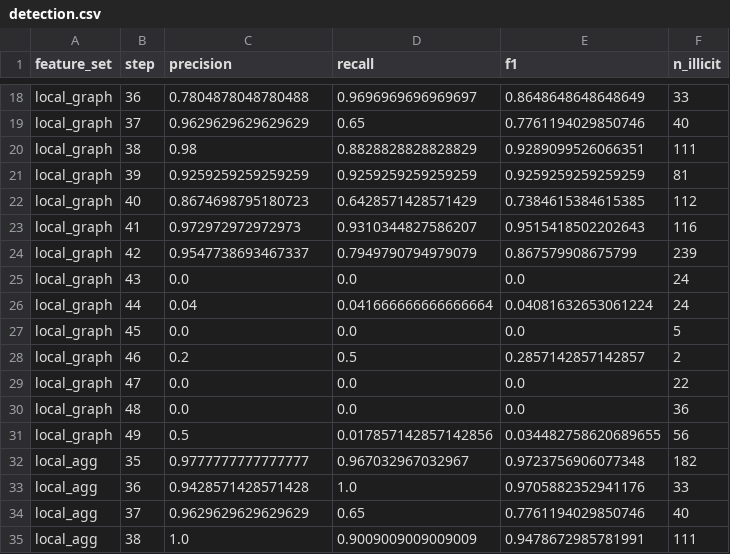
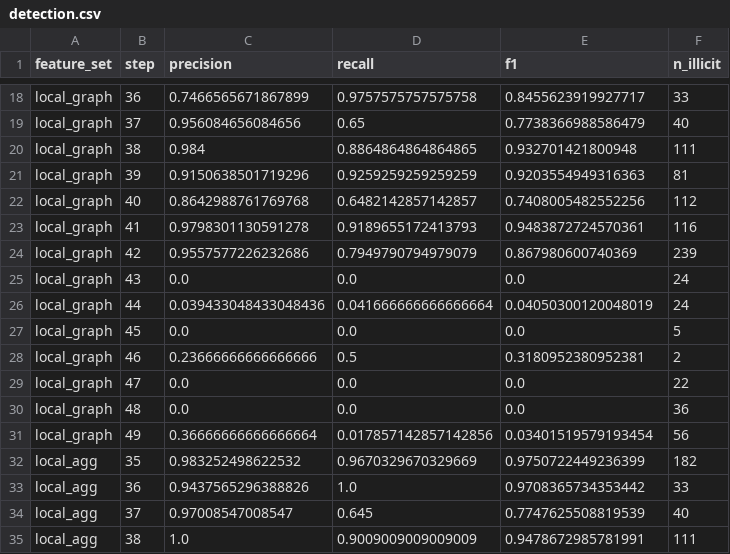
Before and after one commit to KotDAzur/graph-analytics-elliptic, a CSV file: results/full/metrics/detection.csv, drawn as a sheet; only a part is shown, gaps mark what is left out; the diff covers the shown part only; the diff names each change by its address in the sheet, - before the commit and + after, or states it on an @@ line.

```diff
--- a/results/full/metrics/detection.csv
+++ b/results/full/metrics/detection.csv
-C18 (precision): 0.7804878048780488
+C18 (precision): 0.7466565671867899
-D18 (recall): 0.9696969696969697
+D18 (recall): 0.9757575757575758
-E18 (f1): 0.8648648648648649
+E18 (f1): 0.8455623919927717
-C19 (precision): 0.9629629629629629
+C19 (precision): 0.956084656084656
-E19 (f1): 0.7761194029850746
+E19 (f1): 0.7738366988586479
-C20 (precision): 0.98
+C20 (precision): 0.984
-D20 (recall): 0.8828828828828829
+D20 (recall): 0.8864864864864865
-E20 (f1): 0.9289099526066351
+E20 (f1): 0.932701421800948
-C21 (precision): 0.9259259259259259
+C21 (precision): 0.9150638501719296
-E21 (f1): 0.9259259259259259
+E21 (f1): 0.9203554949316363
-C22 (precision): 0.8674698795180723
+C22 (precision): 0.8642988761769768
-D22 (recall): 0.6428571428571429
+D22 (recall): 0.6482142857142857
-E22 (f1): 0.7384615384615385
+E22 (f1): 0.7408005482552256
-C23 (precision): 0.972972972972973
+C23 (precision): 0.9798301130591278
-D23 (recall): 0.9310344827586207
+D23 (recall): 0.9189655172413793
-E23 (f1): 0.9515418502202643
+E23 (f1): 0.9483872724570361
-C24 (precision): 0.9547738693467337
+C24 (precision): 0.9557577226232686
-E24 (f1): 0.867579908675799
+E24 (f1): 0.867980600740369
-C26 (precision): 0.04
+C26 (precision): 0.039433048433048436
-E26 (f1): 0.04081632653061224
+E26 (f1): 0.04050300120048019
-C28 (precision): 0.2
+C28 (precision): 0.23666666666666666
-E28 (f1): 0.2857142857142857
+E28 (f1): 0.3180952380952381
-C31 (precision): 0.5
+C31 (precision): 0.36666666666666664
-E31 (f1): 0.034482758620689655
+E31 (f1): 0.03401519579193454
-C32 (precision): 0.9777777777777777
+C32 (precision): 0.983252498622532
-D32 (recall): 0.967032967032967
+D32 (recall): 0.9670329670329669
-E32 (f1): 0.9723756906077348
+E32 (f1): 0.9750722449236399
-C33 (precision): 0.9428571428571428
+C33 (precision): 0.9437565296388826
-E33 (f1): 0.9705882352941176
+E33 (f1): 0.9708365734353442
-C34 (precision): 0.9629629629629629
+C34 (precision): 0.97008547008547
-D34 (recall): 0.65
+D34 (recall): 0.645
-E34 (f1): 0.7761194029850746
+E34 (f1): 0.7747625508819539
```
Also changed, not shown: 72 edited cells elsewhere in this file, results/full/metrics/detection_overall.csv, 21 other files.
